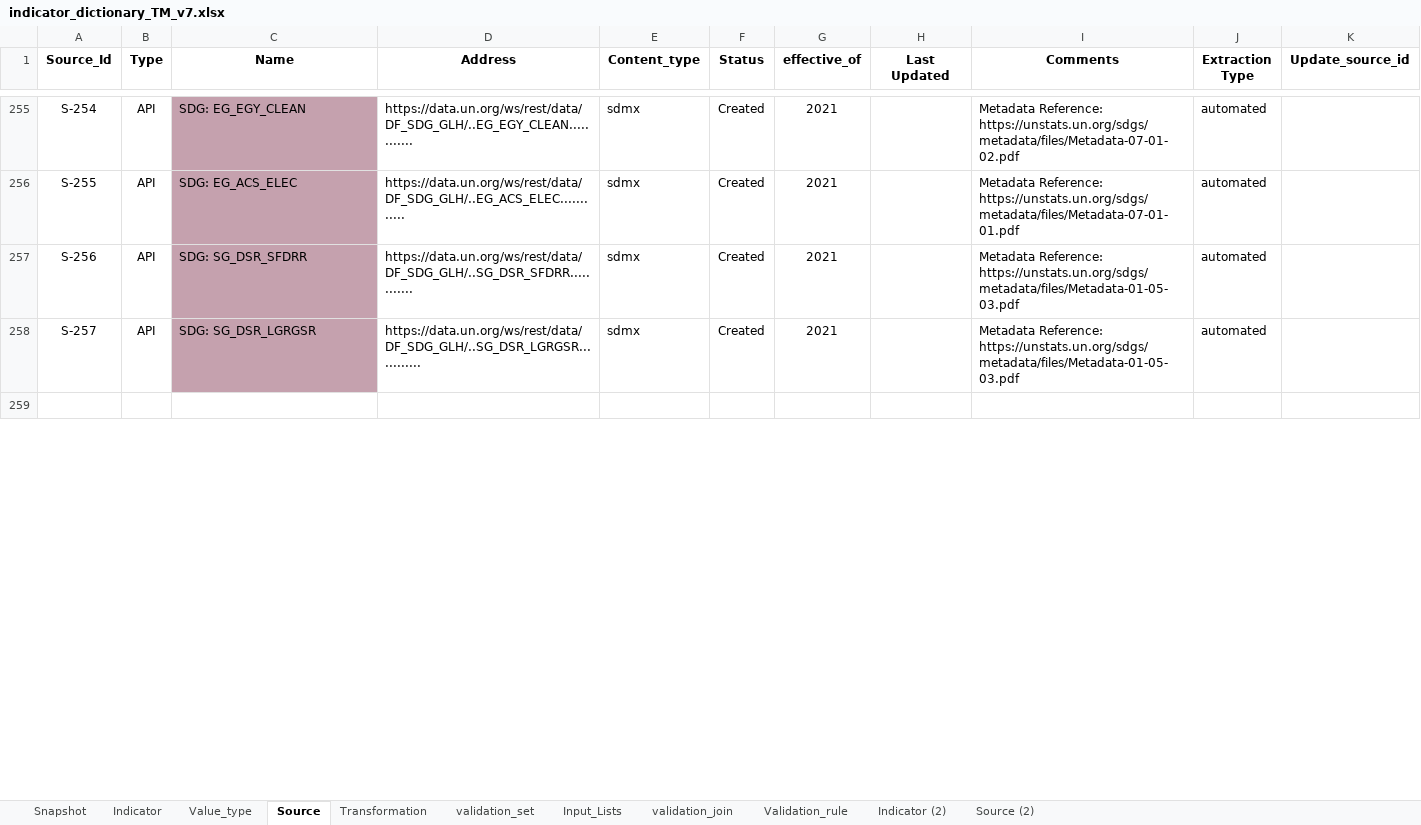
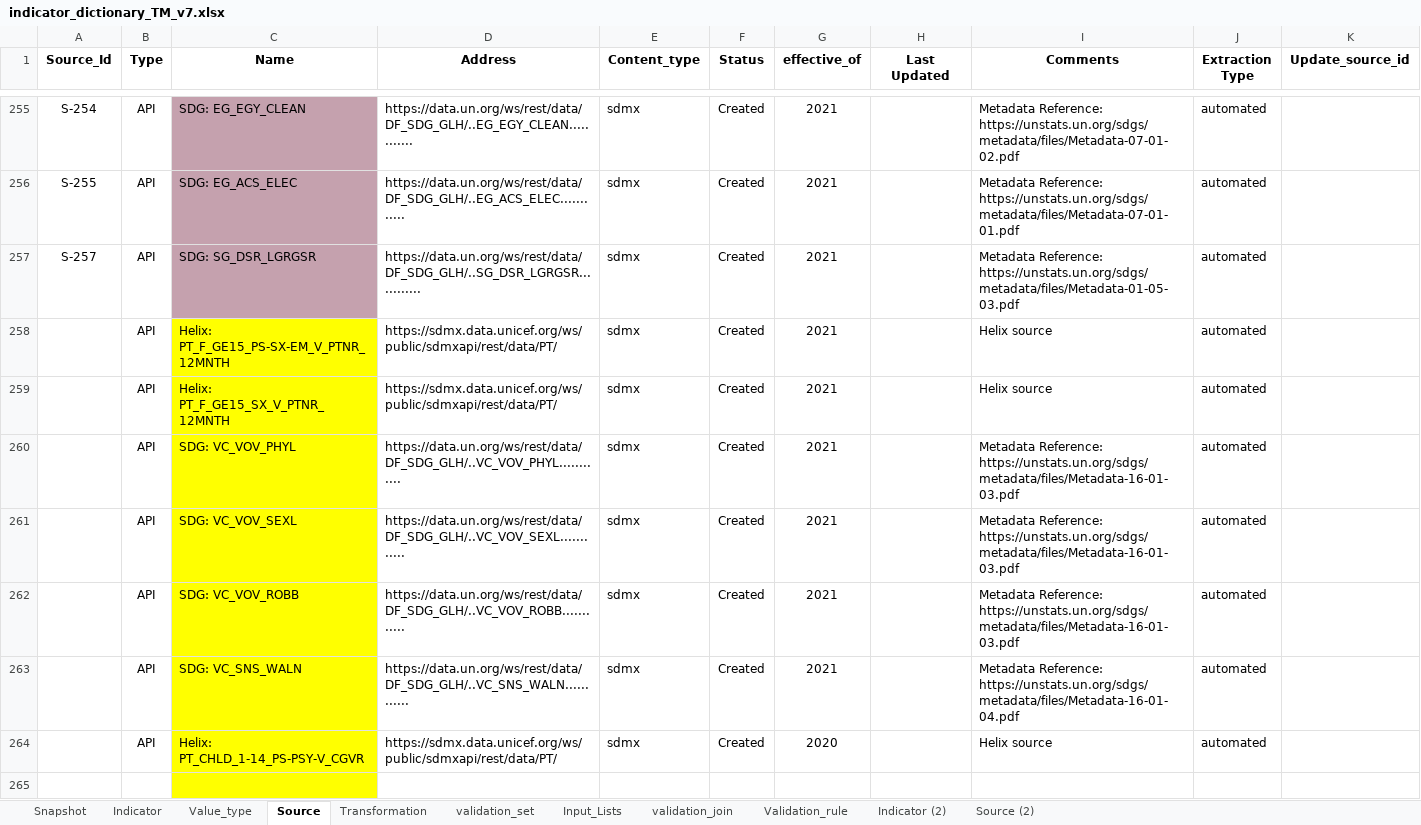
Before and after one commit to UNICEFECAR/data-etl, an Excel workbook: tmee/data_in/data_dictionary/indicator_dictionary_TM_v7.xlsx, sheet Source, drawn as a sheet; only a part is shown, gaps mark what is left out; values as stored, in another font and other column widths than the file's, no borders; removed rows and columns are numbered as before the commit, all else as after; the diff covers the shown part only; the diff names each change by its address in the sheet, - before the commit and + after, or states it on an @@ line.

Commit message:
complete value type from past commit, added 6 new name and sources (PT_F_GE15 x2, PT_VC x4)

```diff
--- a/tmee/data_in/data_dictionary/indicator_dictionary_TM_v7.xlsx (sheet Source)
+++ b/tmee/data_in/data_dictionary/indicator_dictionary_TM_v7.xlsx (sheet Source)
-row 257: S-256 | API | SDG: SG_DSR_SFDRR | https://data.un.org/ws/rest/data/DF_SDG_GLH/..SG_DSR_SFDRR............ | sdmx | Created | 2021 |  | Metadata Reference: https://unstats.un.org/sdgs/metadata/files/Metadata-01-05-03.pdf | automated
+row 258:  | API | Helix: PT_F_GE15_PS-SX-EM_V_PTNR_12MNTH | https://sdmx.data.unicef.org/ws/public/sdmxapi/rest/data/PT/ | sdmx | Created | 2021 |  | Helix source | automated
+row 259:  | API | Helix: PT_F_GE15_SX_V_PTNR_12MNTH | https://sdmx.data.unicef.org/ws/public/sdmxapi/rest/data/PT/ | sdmx | Created | 2021 |  | Helix source | automated
+row 260:  | API | SDG: VC_VOV_PHYL | https://data.un.org/ws/rest/data/DF_SDG_GLH/..VC_VOV_PHYL............ | sdmx | Created | 2021 |  | Metadata Reference: https://unstats.un.org/sdgs/metadata/files/Metadata-16-01-03.pdf | automated
+row 261:  | API | SDG: VC_VOV_SEXL | https://data.un.org/ws/rest/data/DF_SDG_GLH/..VC_VOV_SEXL............ | sdmx | Created | 2021 |  | Metadata Reference: https://unstats.un.org/sdgs/metadata/files/Metadata-16-01-03.pdf | automated
+row 262:  | API | SDG: VC_VOV_ROBB | https://data.un.org/ws/rest/data/DF_SDG_GLH/..VC_VOV_ROBB............ | sdmx | Created | 2021 |  | Metadata Reference: https://unstats.un.org/sdgs/metadata/files/Metadata-16-01-03.pdf | automated
+row 263:  | API | SDG: VC_SNS_WALN | https://data.un.org/ws/rest/data/DF_SDG_GLH/..VC_SNS_WALN............ | sdmx | Created | 2021 |  | Metadata Reference: https://unstats.un.org/sdgs/metadata/files/Metadata-16-01-04.pdf | automated
+row 264:  | API | Helix: PT_CHLD_1-14_PS-PSY-V_CGVR | https://sdmx.data.unicef.org/ws/public/sdmxapi/rest/data/PT/ | sdmx | Created | 2020 |  | Helix source | automated
-C265 fill: none
+C265 fill: #FFFF00
```
Also changed, not shown: 7 added rows and 9 edited cells elsewhere in this sheet, sheet Indicator, sheet Snapshot, sheet Value_type, formulas that keep their value.
